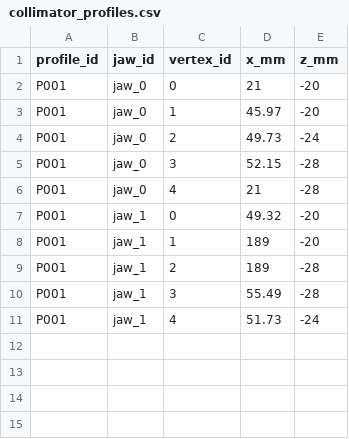
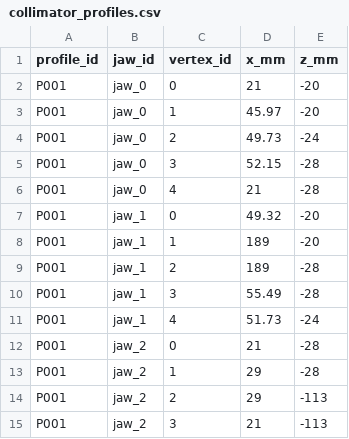
Before and after one commit to ldn23-ct/MSS, a CSV file: data/collimator_profiles.csv, drawn as a sheet.

Commit message:
Fixed initial energy recording error, added collimator switch, and added CSV record field in debug mode.

```diff
--- a/data/collimator_profiles.csv
+++ b/data/collimator_profiles.csv
@@ -11 +11,5 @@ P001,jaw_1,3,55.49,-28
 P001,jaw_1,4,51.73,-24
+P001,jaw_2,0,21,-28
+P001,jaw_2,1,29,-28
+P001,jaw_2,2,29,-113
+P001,jaw_2,3,21,-113
```
Also changed, not shown: 29 other files.
